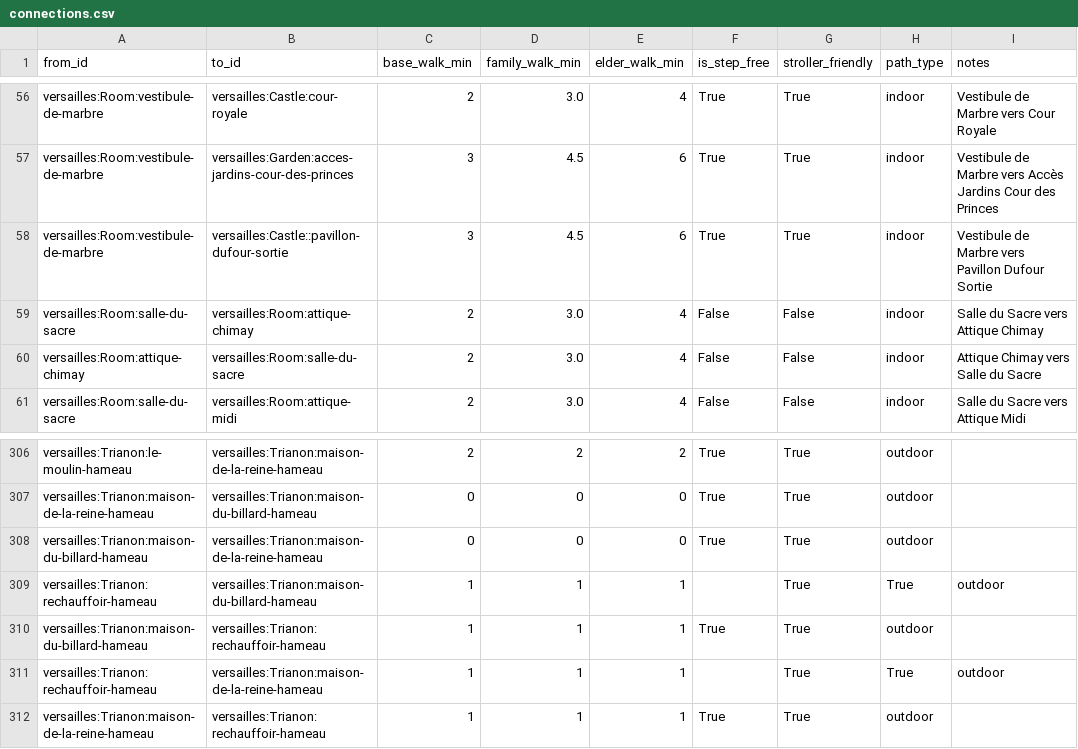
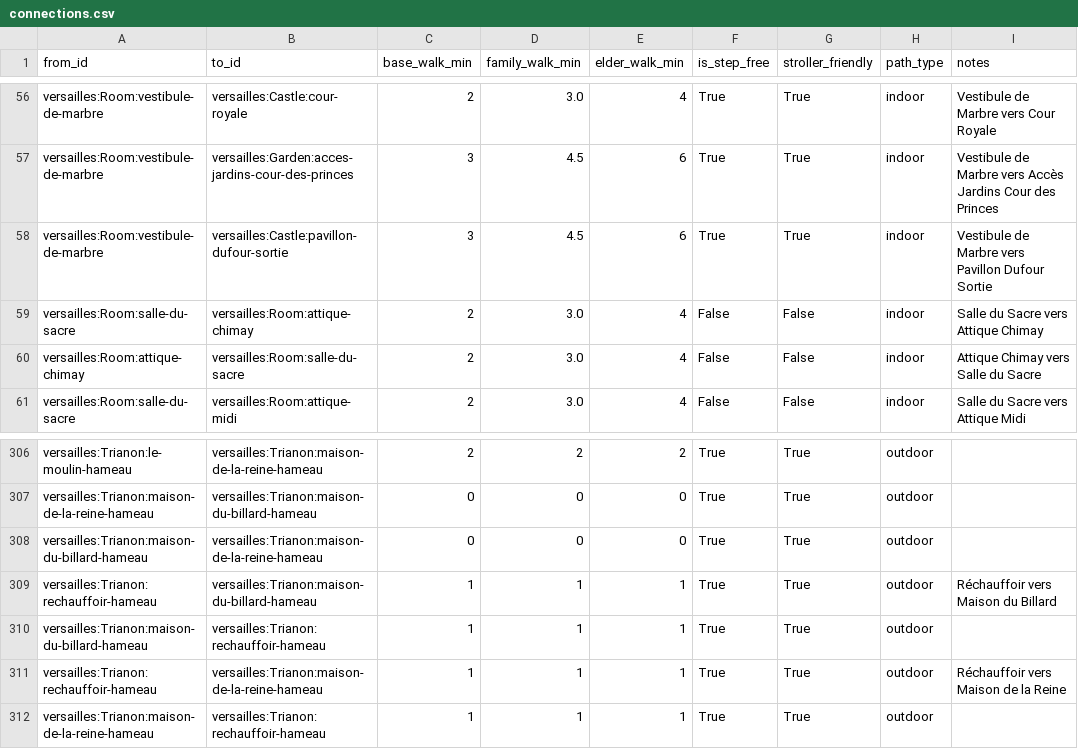
Before and after one commit to raphaelyana/itinerary_planner, a CSV file: data/main_data/connections.csv, drawn as a sheet; only a part is shown, gaps mark what is left out.

```diff
--- a/data/main_data/connections.csv
+++ b/data/main_data/connections.csv
@@ -57,3 +57,3 @@ versailles:Room:vestibule-de-marbre,versailles:Castle:cour-royale,2,3.0,4,True,T
 versailles:Room:vestibule-de-marbre,versailles:Garden:acces-jardins-cour-des-princes,3,4.5,6,True,True,indoor,Vestibule de Marbre vers Accès Jardins Cour des Princes
-versailles:Room:vestibule-de-marbre,versailles:Castle::pavillon-dufour-sortie,3,4.5,6,True,True,indoor,Vestibule de Marbre vers Pavillon Dufour Sortie
+versailles:Room:vestibule-de-marbre,versailles:Castle:pavillon-dufour-sortie,3,4.5,6,True,True,indoor,Vestibule de Marbre vers Pavillon Dufour Sortie
 versailles:Room:salle-du-sacre,versailles:Room:attique-chimay,2,3.0,4,False,False,indoor,Salle du Sacre vers Attique Chimay
@@ -308,5 +308,5 @@ versailles:Trianon:maison-de-la-reine-hameau,versailles:Trianon:maison-du-billar
 versailles:Trianon:maison-du-billard-hameau,versailles:Trianon:maison-de-la-reine-hameau,0,0,0,True,True,outdoor,,
-versailles:Trianon:rechauffoir-hameau,versailles:Trianon:maison-du-billard-hameau,1,1,1,,True,True,outdoor,,
+versailles:Trianon:rechauffoir-hameau,versailles:Trianon:maison-du-billard-hameau,1,1,1,True,True,outdoor,Réchauffoir vers Maison du Billard
 versailles:Trianon:maison-du-billard-hameau,versailles:Trianon:rechauffoir-hameau,1,1,1,True,True,outdoor,,
-versailles:Trianon:rechauffoir-hameau,versailles:Trianon:maison-de-la-reine-hameau,1,1,1,,True,True,outdoor,,
+versailles:Trianon:rechauffoir-hameau,versailles:Trianon:maison-de-la-reine-hameau,1,1,1,True,True,outdoor,Réchauffoir vers Maison de la Reine
 versailles:Trianon:maison-de-la-reine-hameau,versailles:Trianon:rechauffoir-hameau,1,1,1,True,True,outdoor,,
```
Also changed, not shown: 10 other files.
